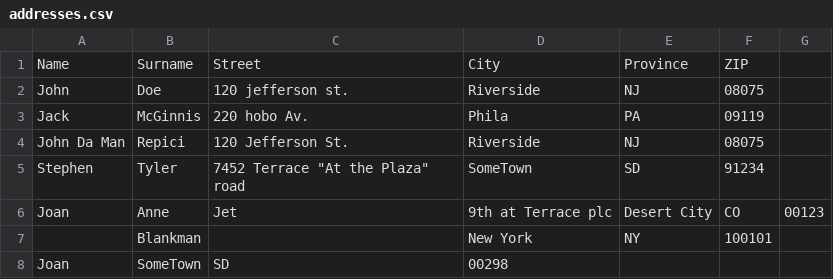
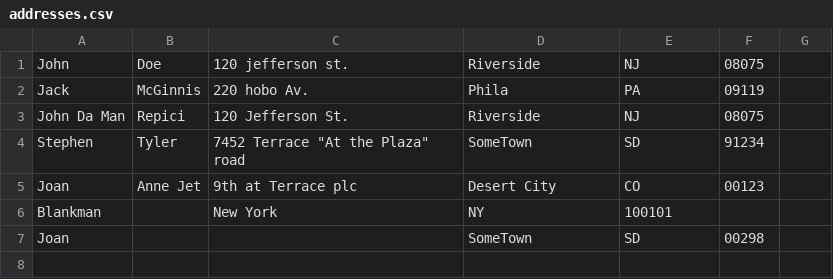
Before and after one commit to DrLiveasy/csharp-lista-indirizzi, a CSV file: ListaIndirizzi/File/addresses.csv, drawn as a sheet; removed rows and columns are numbered as before the commit, all else as after; the diff names each change by its address in the sheet, - before the commit and + after, or states it on an @@ line.

Commit message:
correzione nel file addresses

```diff
--- a/ListaIndirizzi/File/addresses.csv
+++ b/ListaIndirizzi/File/addresses.csv
-row 1: Name | Surname | Street | City | Province | ZIP
-row 6: Joan | Anne | Jet | 9th at Terrace plc | Desert City | CO | 00123
-row 7:  | Blankman |  | New York | NY | 100101
-row 8: Joan | SomeTown | SD | 00298
+row 5: Joan | Anne Jet | 9th at Terrace plc | Desert City | CO | 00123
+row 6: Blankman |  | New York | NY | 100101
+row 7: Joan |  |  | SomeTown | SD | 00298
```
Also changed, not shown: 1 other file.
